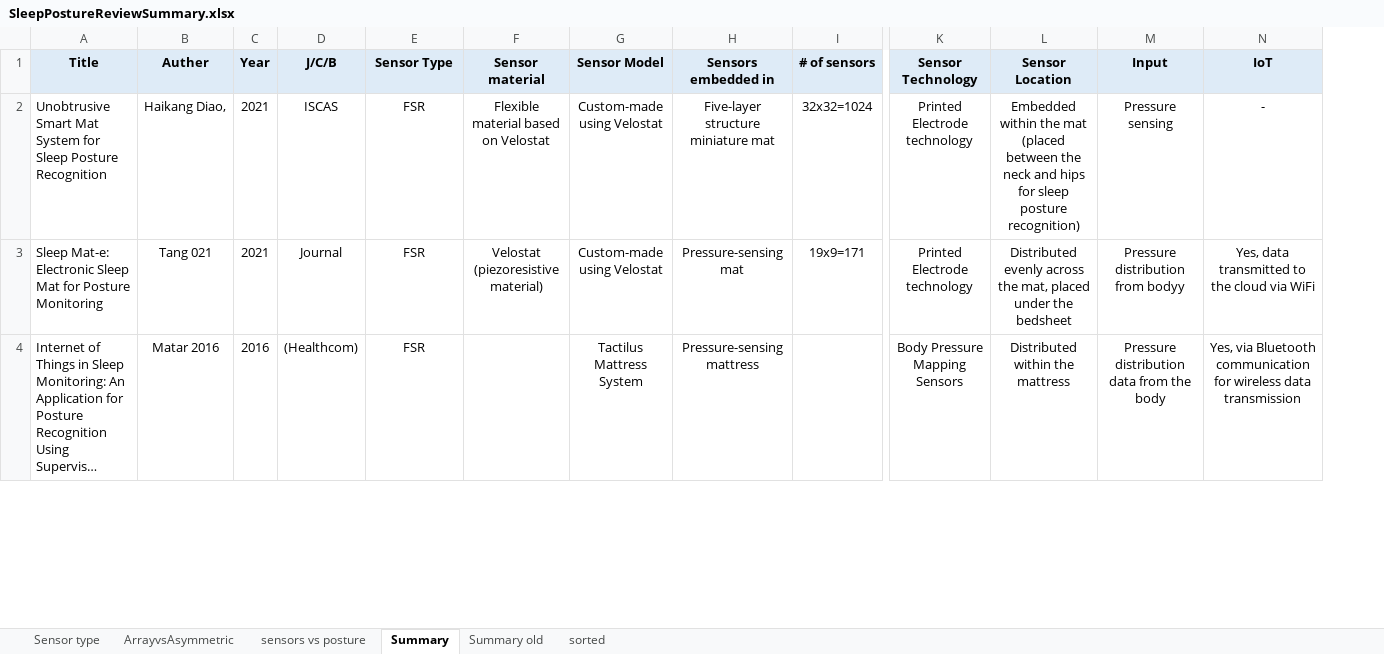
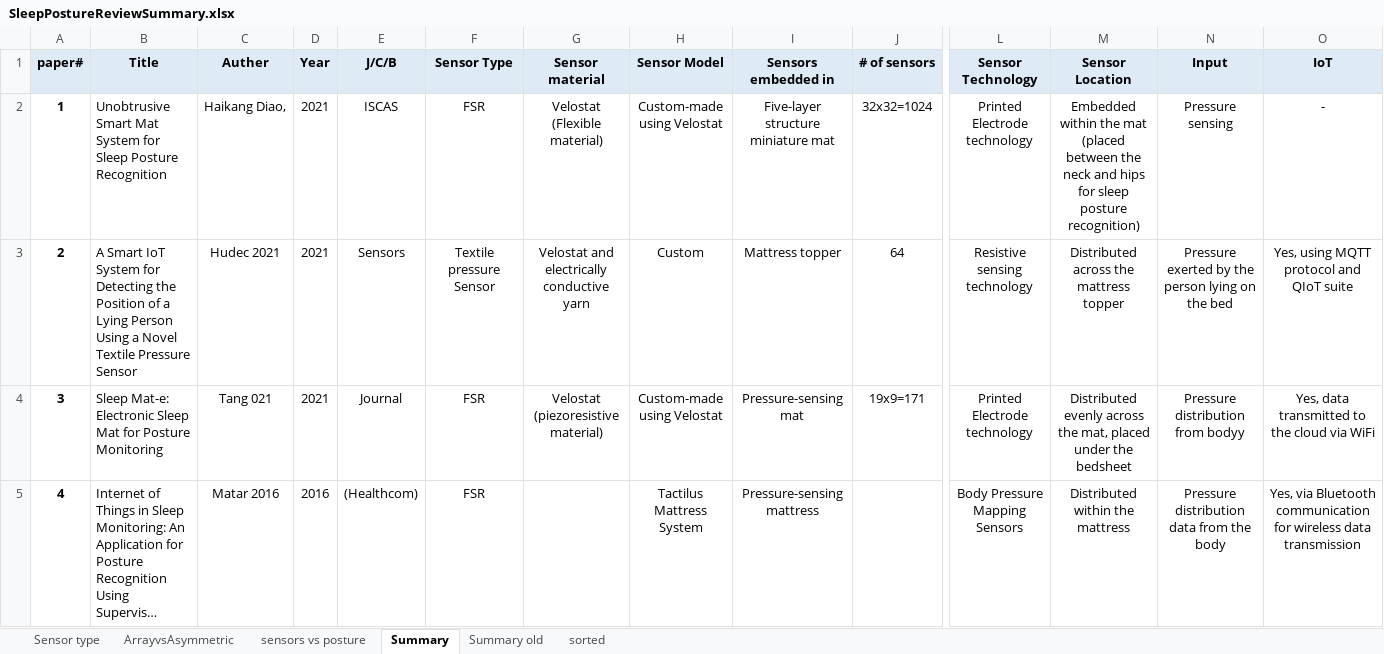
Before and after one commit to MuhammadNadeemAUM/Sleep-Posture, an Excel workbook: Review Paper/SleepPostureReviewSummary.xlsx, sheet Summary, drawn as a sheet; only a part is shown, gaps mark what is left out; long unchanged cells end in …; values as stored, in another font and other column widths than the file's, no borders; addresses are those after the commit; rows hold the shown columns only; ↵ is a line break in a cell; the diff covers the shown part only; the diff names each change by its address in the sheet, - before the commit and + after, or states it on an @@ line.

```diff
--- a/Review Paper/SleepPostureReviewSummary.xlsx (sheet Summary)
+++ b/Review Paper/SleepPostureReviewSummary.xlsx (sheet Summary)
+column A (paper#), row 2: 1; rows 4-5: 3 | 4
-G2 (Sensor material): Flexible material based on Velostat
+G2 (Sensor material): Velostat ↵ (Flexible material)
+row 3: 2 | A Smart IoT System for Detecting the Position of a Lying Person Using a Novel Textile Pressure Sensor | Hudec 2021 | 2021 | Sensors | Textile pressure Sensor | Velostat and electrically conductive yarn | Custom | Mattress topper | 64 | Resistive sensing technology | Distributed across the mattress topper | Pressure exerted by the person lying on the bed | Yes, using MQTT protocol and QIoT suite
```
Also changed, not shown: 1 added row, 1 removed row and cell formats elsewhere in this sheet, 7 other files.
